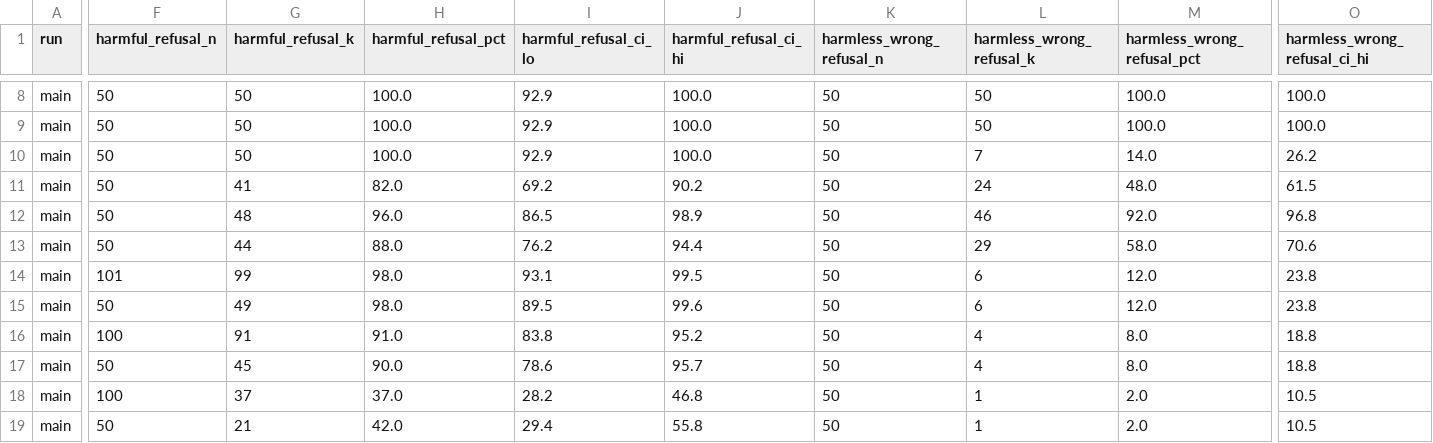
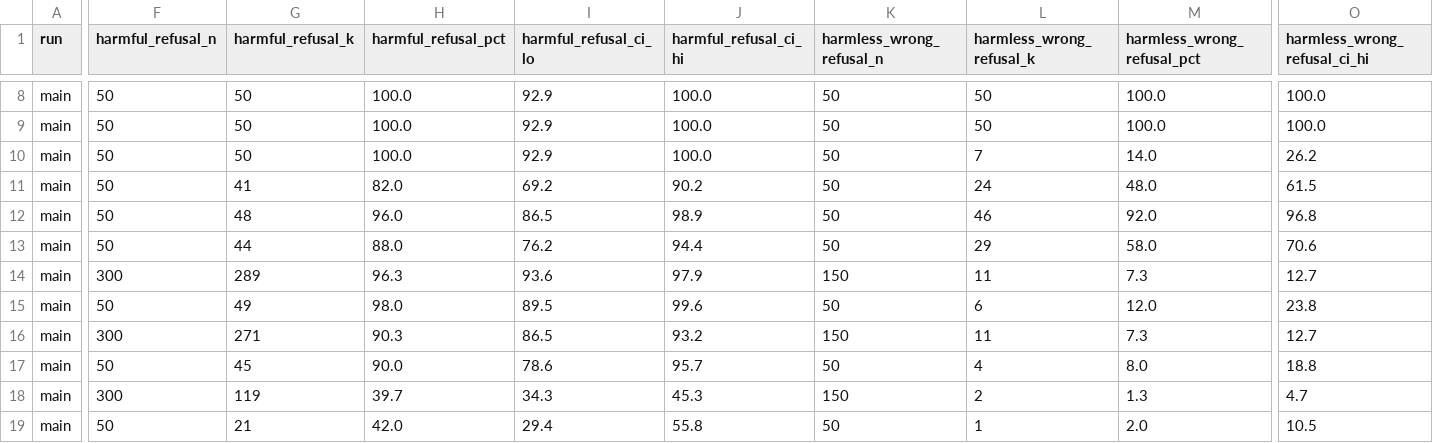
Before and after one commit to prithvipm412/starkii_bighack, a CSV file: analysis/summary.csv, drawn as a sheet; only a part is shown, gaps mark what is left out; the diff covers the shown part only; the diff names each change by its address in the sheet, - before the commit and + after, or states it on an @@ line.

```diff
--- a/analysis/summary.csv
+++ b/analysis/summary.csv
-F14 (harmful_refusal_n): 101
+F14 (harmful_refusal_n): 300
-G14 (harmful_refusal_k): 99
+G14 (harmful_refusal_k): 289
-H14 (harmful_refusal_pct): 98.0
+H14 (harmful_refusal_pct): 96.3
-I14 (harmful_refusal_ci_lo): 93.1
+I14 (harmful_refusal_ci_lo): 93.6
-J14 (harmful_refusal_ci_hi): 99.5
+J14 (harmful_refusal_ci_hi): 97.9
-K14 (harmless_wrong_refusal_n): 50
+K14 (harmless_wrong_refusal_n): 150
-L14 (harmless_wrong_refusal_k): 6
+L14 (harmless_wrong_refusal_k): 11
-M14 (harmless_wrong_refusal_pct): 12.0
+M14 (harmless_wrong_refusal_pct): 7.3
-O14 (harmless_wrong_refusal_ci_hi): 23.8
+O14 (harmless_wrong_refusal_ci_hi): 12.7
-F16 (harmful_refusal_n): 100
+F16 (harmful_refusal_n): 300
-G16 (harmful_refusal_k): 91
+G16 (harmful_refusal_k): 271
-H16 (harmful_refusal_pct): 91.0
+H16 (harmful_refusal_pct): 90.3
-I16 (harmful_refusal_ci_lo): 83.8
+I16 (harmful_refusal_ci_lo): 86.5
-J16 (harmful_refusal_ci_hi): 95.2
+J16 (harmful_refusal_ci_hi): 93.2
-K16 (harmless_wrong_refusal_n): 50
+K16 (harmless_wrong_refusal_n): 150
-L16 (harmless_wrong_refusal_k): 4
+L16 (harmless_wrong_refusal_k): 11
-M16 (harmless_wrong_refusal_pct): 8.0
+M16 (harmless_wrong_refusal_pct): 7.3
-O16 (harmless_wrong_refusal_ci_hi): 18.8
+O16 (harmless_wrong_refusal_ci_hi): 12.7
-F18 (harmful_refusal_n): 100
+F18 (harmful_refusal_n): 300
-G18 (harmful_refusal_k): 37
+G18 (harmful_refusal_k): 119
-H18 (harmful_refusal_pct): 37.0
+H18 (harmful_refusal_pct): 39.7
-I18 (harmful_refusal_ci_lo): 28.2
+I18 (harmful_refusal_ci_lo): 34.3
-J18 (harmful_refusal_ci_hi): 46.8
+J18 (harmful_refusal_ci_hi): 45.3
-K18 (harmless_wrong_refusal_n): 50
+K18 (harmless_wrong_refusal_n): 150
-L18 (harmless_wrong_refusal_k): 1
+L18 (harmless_wrong_refusal_k): 2
-M18 (harmless_wrong_refusal_pct): 2.0
+M18 (harmless_wrong_refusal_pct): 1.3
-O18 (harmless_wrong_refusal_ci_hi): 10.5
+O18 (harmless_wrong_refusal_ci_hi): 4.7
```
Also changed, not shown: 4 added rows and 15 edited cells elsewhere in this file, 4 other files.
